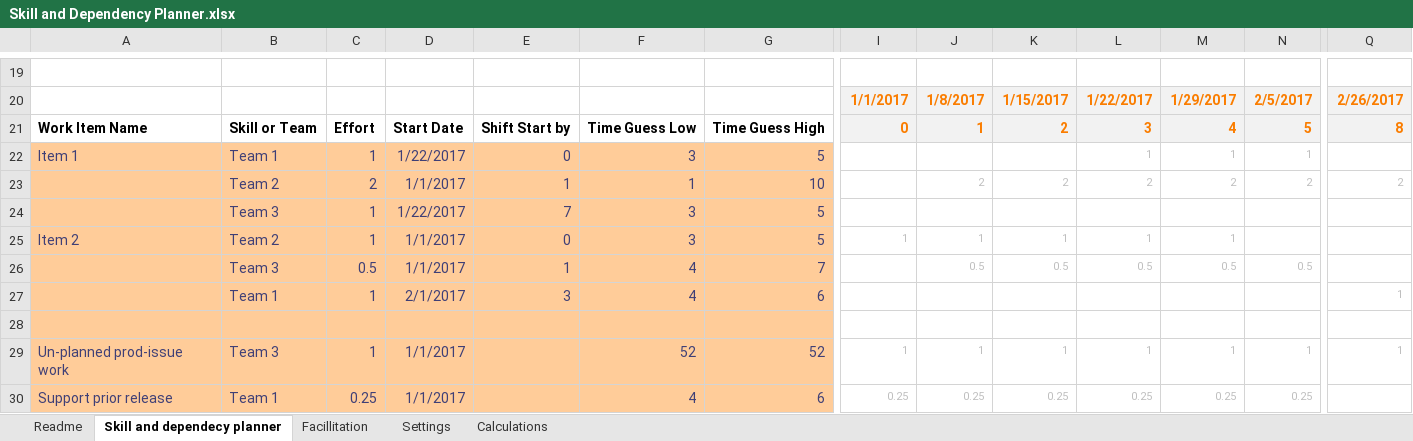
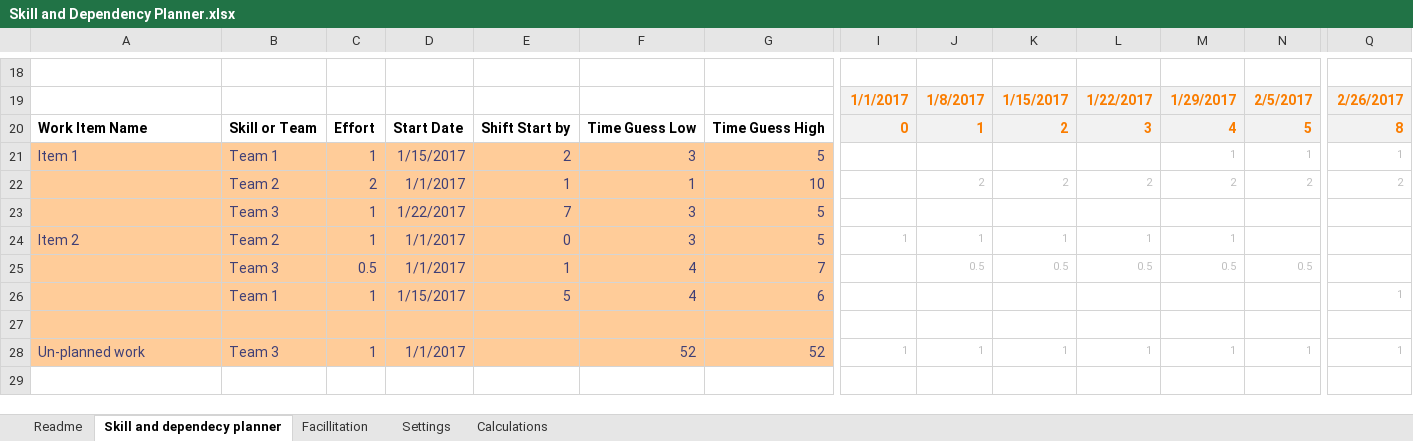
Before and after one commit to FocusedObjective/FocusedObjective.Resources, an Excel workbook: Spreadsheets/Skill and Dependency Planner.xlsx, sheet Skill and dependecy planner, drawn as a sheet; only a part is shown, gaps mark what is left out; values as stored, in another font and other column widths than the file's, no borders; charts and pictures and conditional formats not drawn; removed rows and columns are numbered as before the commit, all else as after; rows hold the shown columns only; the diff covers the shown part only; the diff names each change by its address in the sheet, - before the commit and + after, or states it on an @@ line.

Commit message:
Revert "Added team colors to Gantt bars"
This reverts commit e16eb1fcb534806b88dd8f322db07d53c8d40380.

```diff
--- a/Spreadsheets/Skill and Dependency Planner.xlsx (sheet Skill and dependecy planner)
+++ b/Spreadsheets/Skill and Dependency Planner.xlsx (sheet Skill and dependecy planner)
-D21: 1/22/2017
+D21: 1/15/2017
-E21: 0
+E21: 2
-L21: 1
+L21: (empty)
-Q21: (empty)
+Q21: 1
-D26: 2/1/2017
+D26: 1/15/2017
-E26: 3
+E26: 5
-A28: Un-planned prod-issue work
+A28: Un-planned work
-row 30: Support prior release | Team 1 | 0.25 | 1/1/2017 |  | 4 | 6 | 0.25 | 0.25 | 0.25 | 0.25 | 0.25 | 0.25
```
Also changed, not shown: 1 added row, 2 removed rows, 1 moved row, 16 edited cells and cell formats elsewhere in this sheet, sheet Calculations, formulas that keep their value, charts or pictures.
